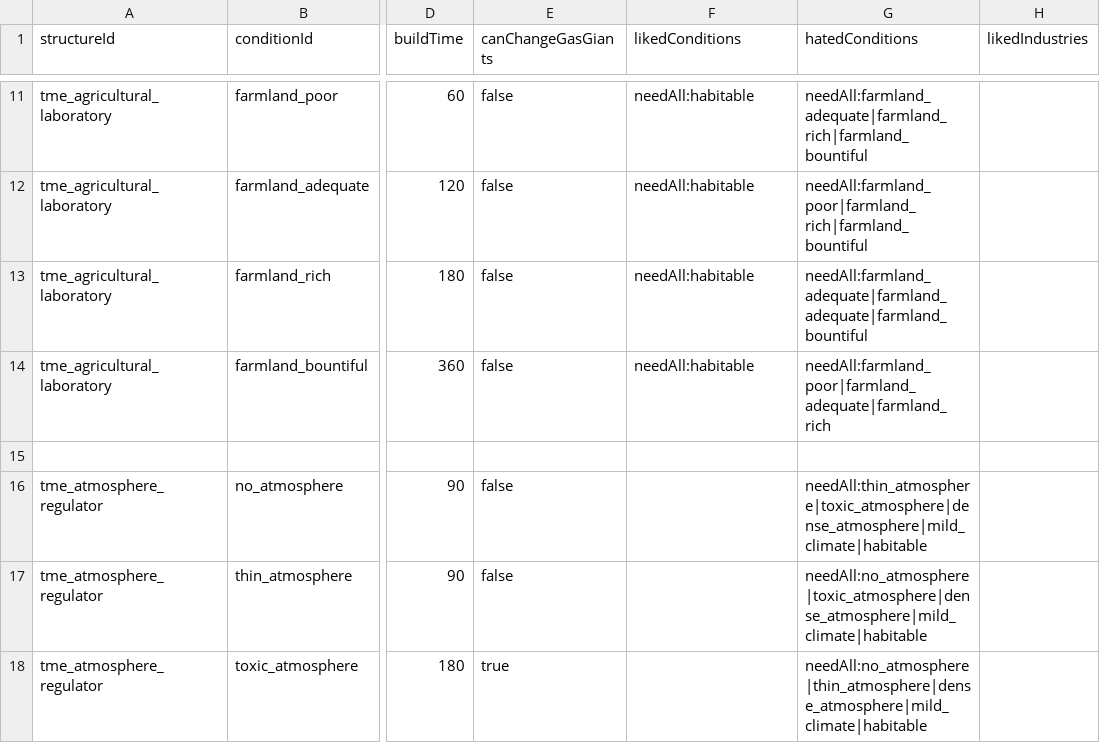
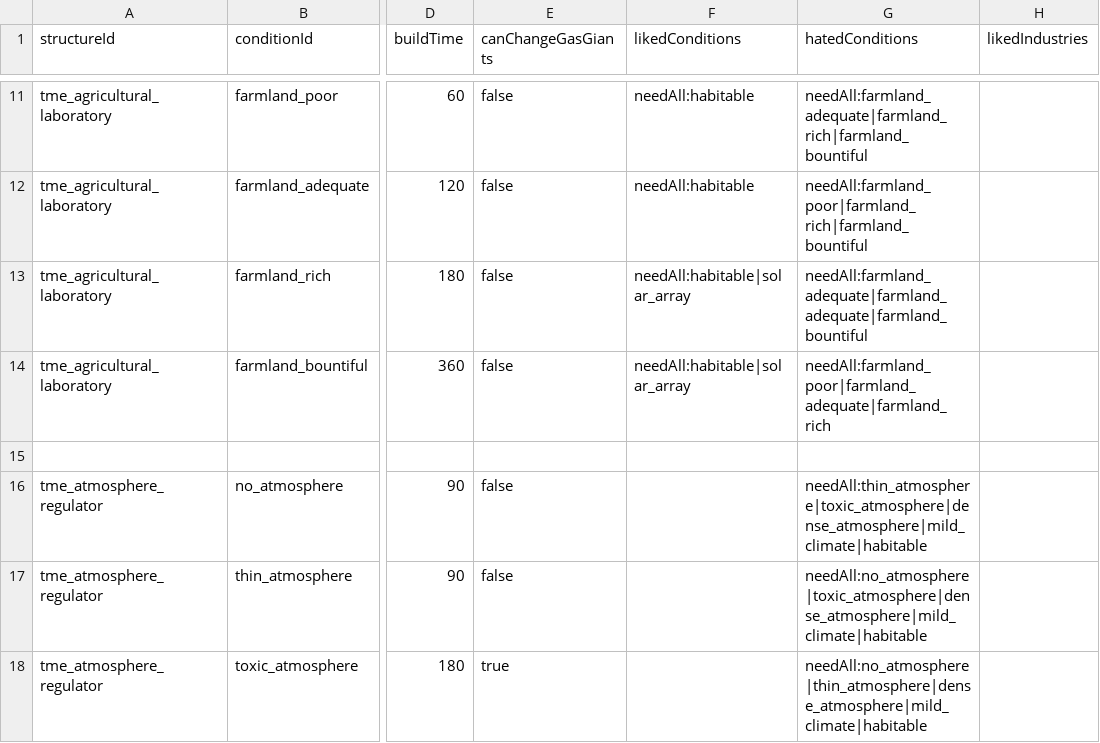
Before and after one commit to AudaxLudos/terraforming-made-easy, a CSV file: data/campaign/tme_terraforming_options.csv, drawn as a sheet; only a part is shown, gaps mark what is left out; the diff names each change by its address in the sheet, - before the commit and + after, or states it on an @@ line.

Commit message:
Require solar array for bountiful and rich farmland options

```diff
--- a/data/campaign/tme_terraforming_options.csv
+++ b/data/campaign/tme_terraforming_options.csv
-F13:F14 (likedConditions): needAll:habitable
+F13:F14 (likedConditions): needAll:habitable|solar_array
```
